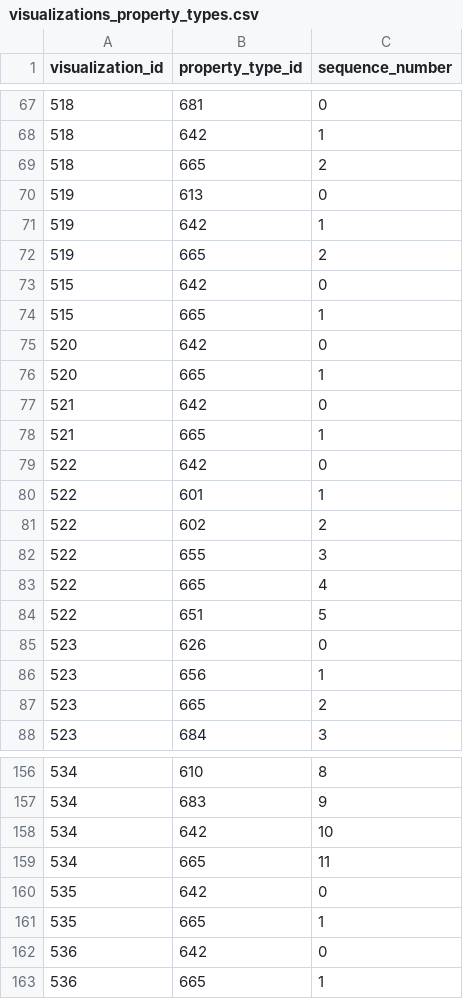
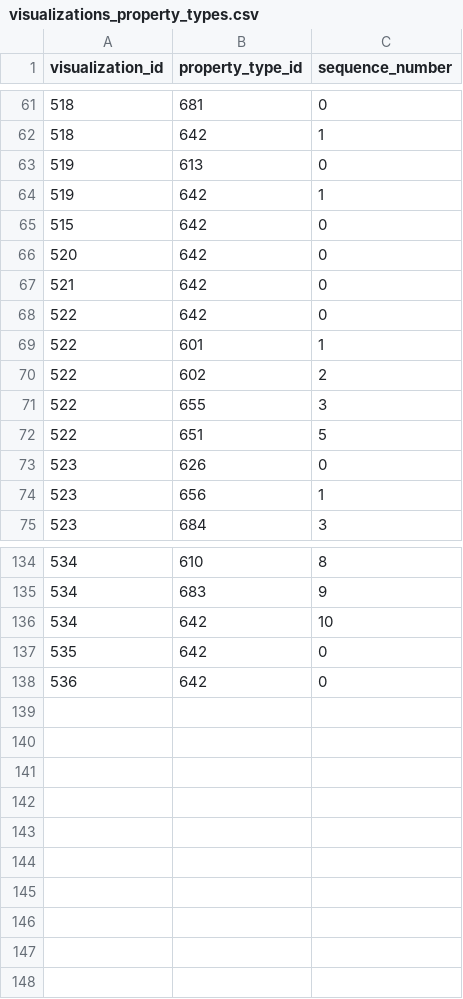
Before and after one commit to viz-centric/flair-bi, a CSV file: src/main/resources/config/liquibase/seed/visualizations_property_types.csv, drawn as a sheet; only a part is shown, gaps mark what is left out; the diff covers the shown part only.

```diff
--- a/src/main/resources/config/liquibase/seed/visualizations_property_types.csv
+++ b/src/main/resources/config/liquibase/seed/visualizations_property_types.csv
@@ -68,12 +62,7 @@ visualization_id|property_type_id|sequence_number
 518|642|1
-518|665|2
 519|613|0
 519|642|1
-519|665|2
 515|642|0
-515|665|1
 520|642|0
-520|665|1
 521|642|0
-521|665|1
 522|642|0
@@ -82,3 +71,2 @@ visualization_id|property_type_id|sequence_number
 522|655|3
-522|665|4
 522|651|5
@@ -86,3 +74,2 @@ visualization_id|property_type_id|sequence_number
 523|656|1
-523|665|2
 523|684|3
@@ -158,6 +136,3 @@ visualization_id|property_type_id|sequence_number
 534|642|10
-534|665|11
 535|642|0
-535|665|1
 536|642|0
-536|665|1
```
Also changed, not shown: 15 removed rows elsewhere in this file, src/main/resources/config/liquibase/seed/field_types_property_types.csv, 2 other files.
